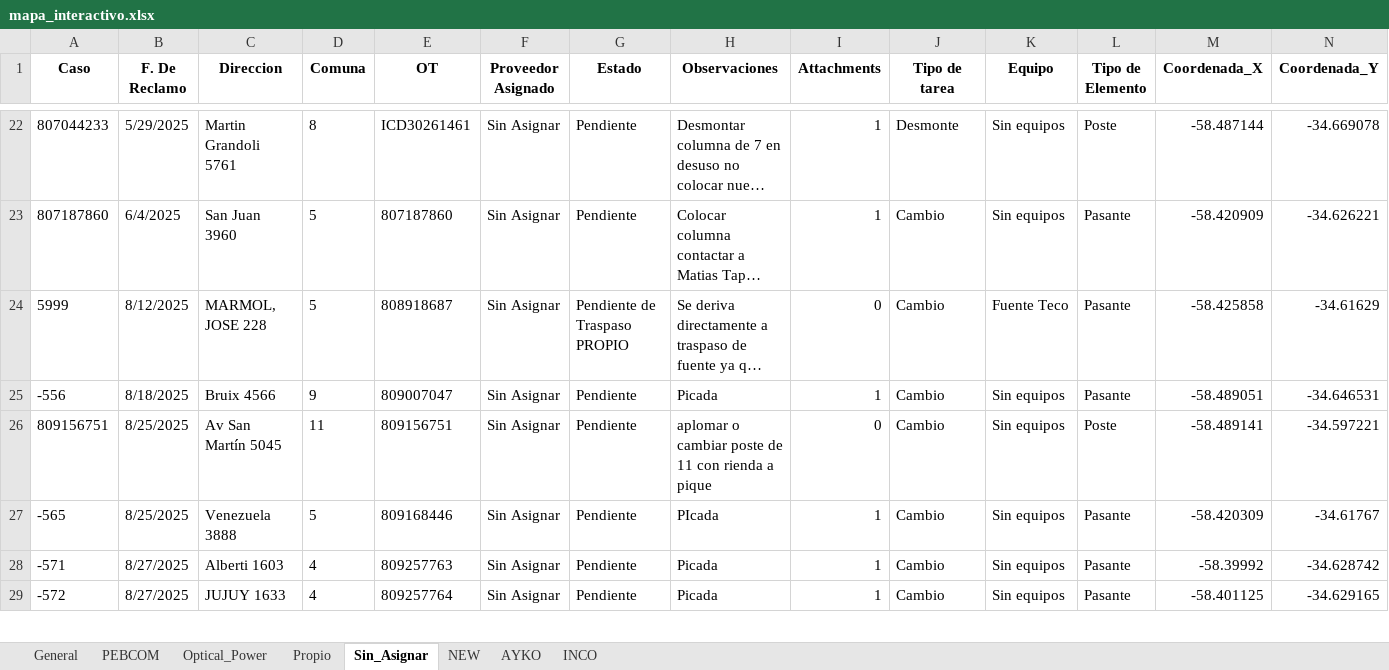
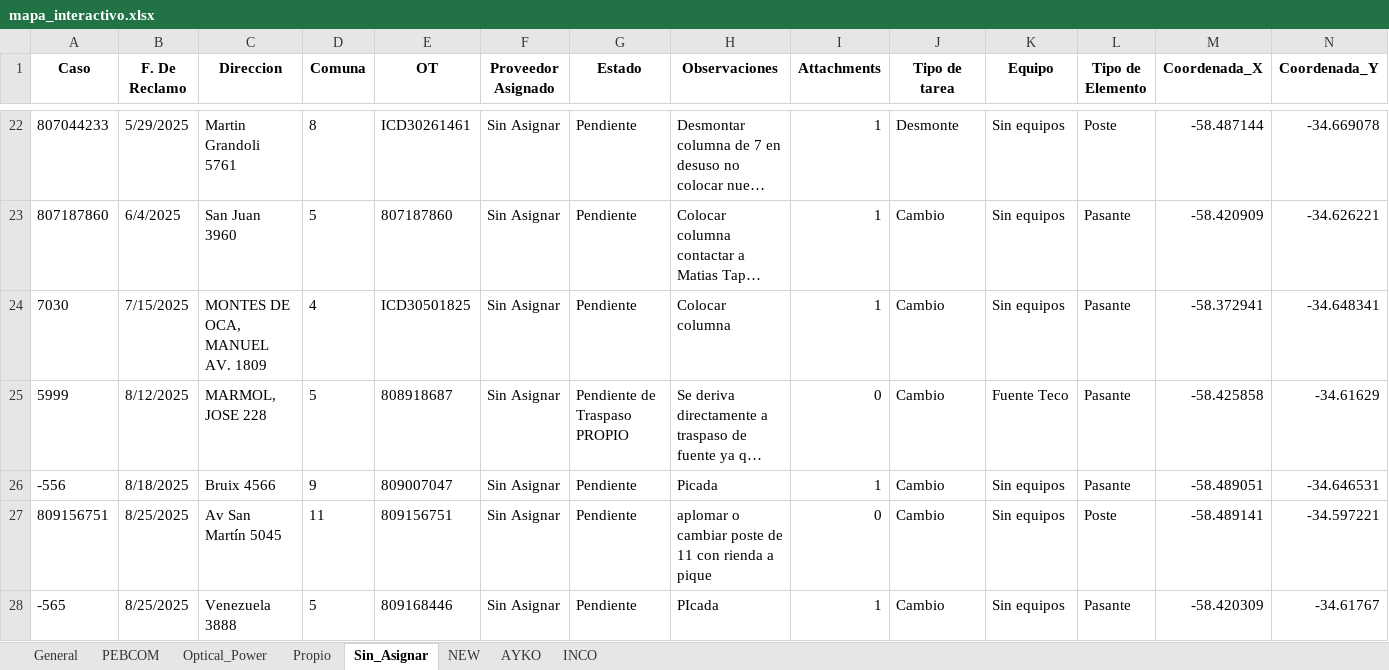
Before and after one commit to gestiondereclamosteco/pendientes_mantenimiento, an Excel workbook: mapa_interactivo.xlsx, sheet Sin_Asignar, drawn as a sheet; only a part is shown, gaps mark what is left out; the shorter side is filled out with more unchanged rows; long unchanged cells end in …; values as stored, in another font and other column widths than the file's, no borders; rows hold the shown columns only; the diff names each change by its address in the sheet, - before the commit and + after, or states it on an @@ line.

```diff
--- a/mapa_interactivo.xlsx (sheet Sin_Asignar)
+++ b/mapa_interactivo.xlsx (sheet Sin_Asignar)
+row 24: 7030 | 7/15/2025 | MONTES DE OCA, MANUEL AV. 1809 | 4 | ICD30501825 | Sin Asignar | Pendiente | Colocar columna | 1 | Cambio | Sin equipos | Pasante | -58.372941 | -34.648341
```
Also changed, not shown: sheet General, sheet AYKO, sheet Optical_Power, sheet PEBCOM, sheet NEW, 1 other file.
